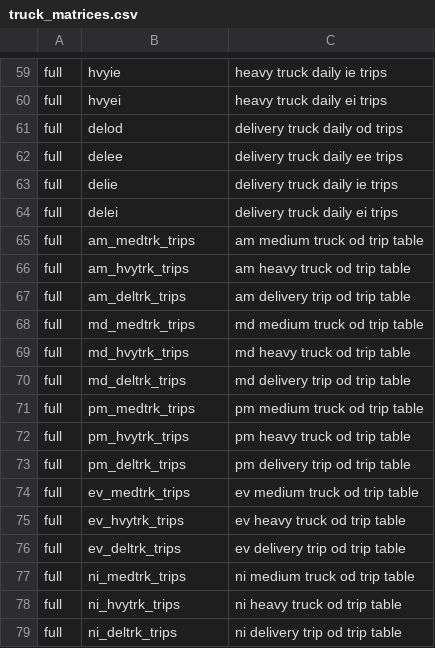
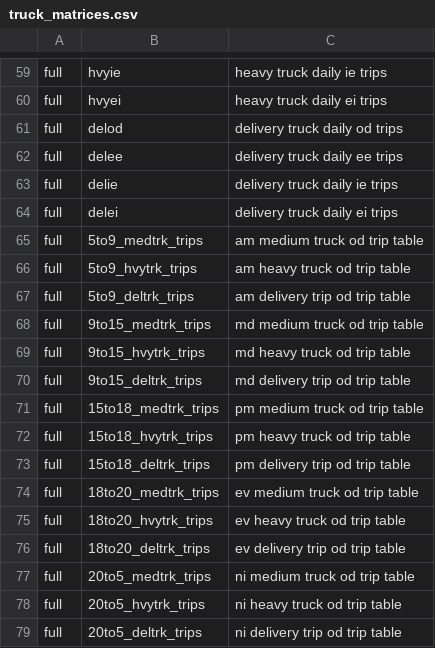
Before and after one commit to psrc/soundcast, a CSV file: inputs/model/activitysim/trucks/truck_matrices.csv, drawn as a sheet; only a part is shown, gaps mark what is left out.

Commit message:
writing truck demand matrices for all time periods

```diff
--- a/inputs/model/activitysim/trucks/truck_matrices.csv
+++ b/inputs/model/activitysim/trucks/truck_matrices.csv
@@ -64,16 +64,16 @@ full,delie,delivery truck daily ie trips
 full,delei,delivery truck daily ei trips
-full,am_medtrk_trips,am medium truck od trip table
-full,am_hvytrk_trips,am heavy truck od trip table
-full,am_deltrk_trips,am delivery trip od trip table
-full,md_medtrk_trips,md medium truck od trip table
-full,md_hvytrk_trips,md heavy truck od trip table
-full,md_deltrk_trips,md delivery trip od trip table
-full,pm_medtrk_trips,pm medium truck od trip table
-full,pm_hvytrk_trips,pm heavy truck od trip table
-full,pm_deltrk_trips,pm delivery trip od trip table
-full,ev_medtrk_trips,ev medium truck od trip table
-full,ev_hvytrk_trips,ev heavy truck od trip table
-full,ev_deltrk_trips,ev delivery trip od trip table
-full,ni_medtrk_trips,ni medium truck od trip table
-full,ni_hvytrk_trips,ni heavy truck od trip table
-full,ni_deltrk_trips,ni delivery trip od trip table
+full,5to9_medtrk_trips,am medium truck od trip table
+full,5to9_hvytrk_trips,am heavy truck od trip table
+full,5to9_deltrk_trips,am delivery trip od trip table
+full,9to15_medtrk_trips,md medium truck od trip table
+full,9to15_hvytrk_trips,md heavy truck od trip table
+full,9to15_deltrk_trips,md delivery trip od trip table
+full,15to18_medtrk_trips,pm medium truck od trip table
+full,15to18_hvytrk_trips,pm heavy truck od trip table
+full,15to18_deltrk_trips,pm delivery trip od trip table
+full,18to20_medtrk_trips,ev medium truck od trip table
+full,18to20_hvytrk_trips,ev heavy truck od trip table
+full,18to20_deltrk_trips,ev delivery trip od trip table
+full,20to5_medtrk_trips,ni medium truck od trip table
+full,20to5_hvytrk_trips,ni heavy truck od trip table
+full,20to5_deltrk_trips,ni delivery trip od trip table
```
Also changed, not shown: 8 other files.
